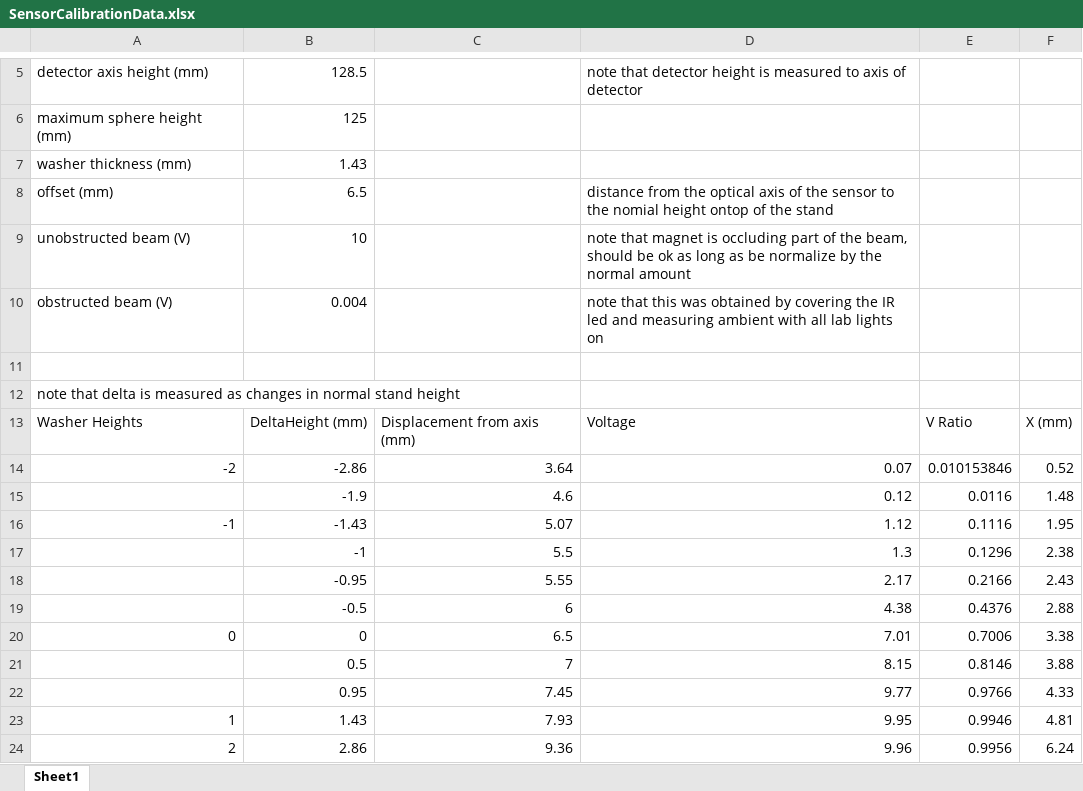
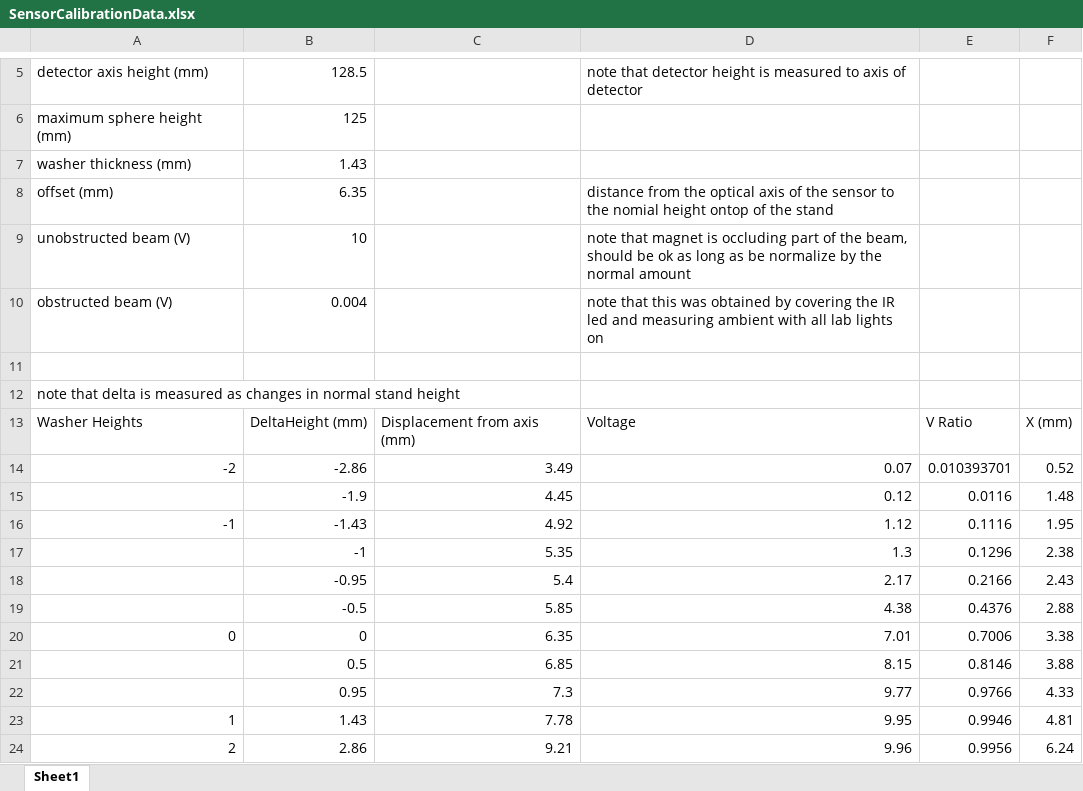
Before and after one commit to shivaghose/ME552, an Excel workbook: Lab2/Part1/SensorCalibrationData.xlsx, sheet Sheet1, drawn as a sheet; only a part is shown, gaps mark what is left out; values as stored, in another font and other column widths than the file's, no borders; charts and pictures not drawn; the diff names each change by its address in the sheet, - before the commit and + after, or states it on an @@ line.

Commit message:
minor change a number was a bit wrong

```diff
--- a/Lab2/Part1/SensorCalibrationData.xlsx (sheet Sheet1)
+++ b/Lab2/Part1/SensorCalibrationData.xlsx (sheet Sheet1)
-B8: 6.5
+B8: 6.35
-C14: 3.64
+C14: 3.49
-E14: 0.010153846
+E14: 0.010393701
-C15: 4.6
+C15: 4.45
-C16: 5.07
+C16: 4.92
-C17: 5.5
+C17: 5.35
-C18: 5.55
+C18: 5.4
-C19: 6
+C19: 5.85
-C20: 6.5
+C20: 6.35
-C21: 7
+C21: 6.85
-C22: 7.45
+C22: 7.3
-C23: 7.93
+C23: 7.78
-C24: 9.36
+C24: 9.21
```
Also changed, not shown: charts or pictures.
